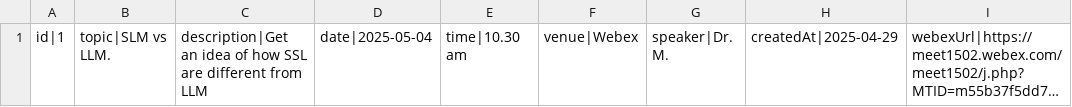
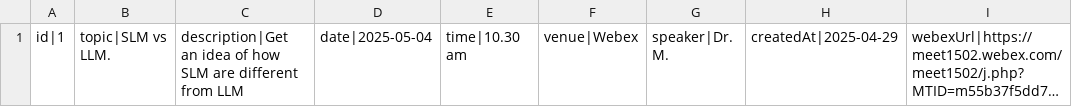
Before and after one commit to AshuMItter/AIAcademy, a CSV file: Dataset/webinar.csv, drawn as a sheet; only a part is shown; long unchanged cells end in …; the diff names each change by its address in the sheet, - before the commit and + after, or states it on an @@ line.

Commit message:
Update webinar.csv

```diff
--- a/Dataset/webinar.csv
+++ b/Dataset/webinar.csv
-C1: …of how SSL are different…
+C1: …of how SLM are different…
```
